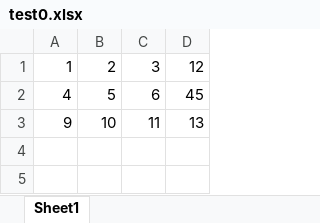
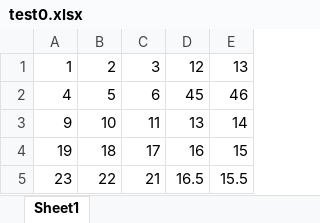
Before and after one commit to sunny62898/python, an Excel workbook: test0.xlsx, sheet Sheet1, drawn as a sheet; values as stored, in another font and other column widths than the file's, no borders; the diff names each change by its address in the sheet, - before the commit and + after, or states it on an @@ line.

```diff
--- a/test0.xlsx (sheet Sheet1)
+++ b/test0.xlsx (sheet Sheet1)
+column E, rows 1-3: 13 | 46 | 14
+row 4: 19 | 18 | 17 | 16 | 15
+row 5: 23 | 22 | 21 | 16.5 | 15.5
```
Also changed, not shown: 1 other file.
